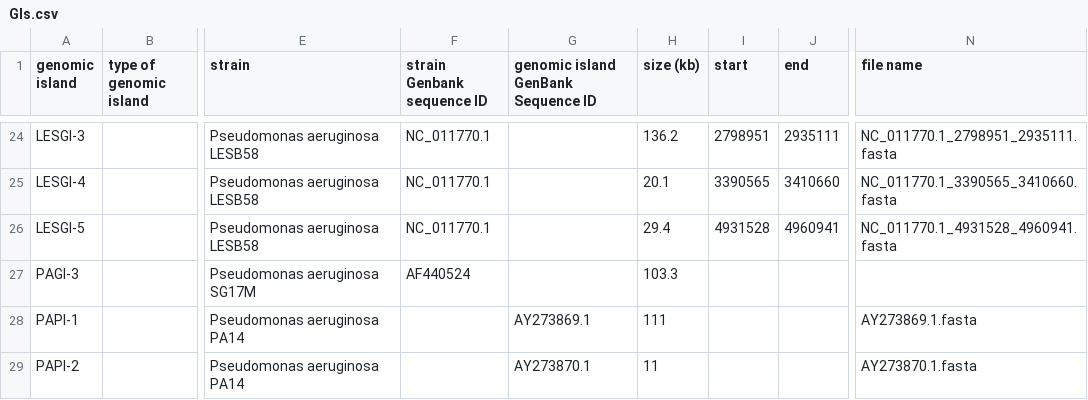
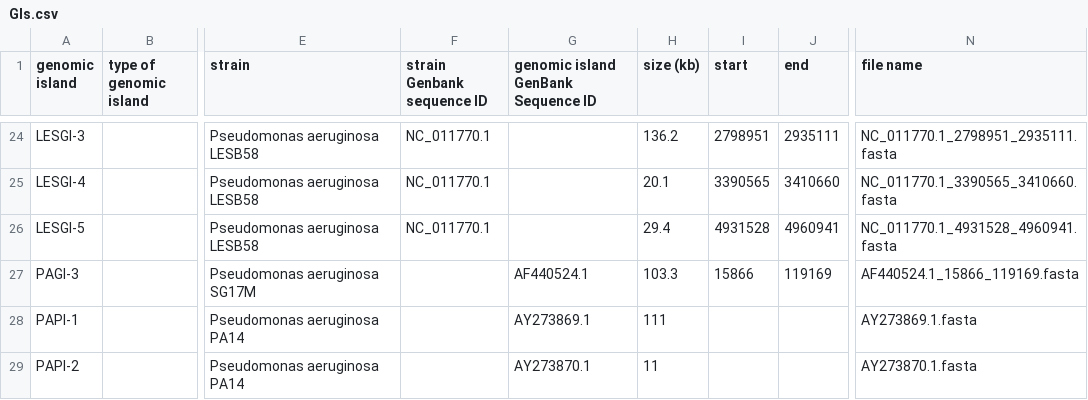
Before and after one commit to brinkmanlab/curated_GIs, a CSV file: GIs.csv, drawn as a sheet; only a part is shown, gaps mark what is left out; the diff names each change by its address in the sheet, - before the commit and + after, or states it on an @@ line.

Commit message:
Update GIs.csv

```diff
--- a/GIs.csv
+++ b/GIs.csv
-F27 (strain Genbank sequence ID): AF440524
+F27 (strain Genbank sequence ID): (empty)
-G27: (empty)
+G27: AF440524.1
-I27 (start): (empty)
+I27 (start): 15866
-J27 (end): (empty)
+J27 (end): 119169
-N27 (file name): (empty)
+N27 (file name): AF440524.1_15866_119169.fasta
```
